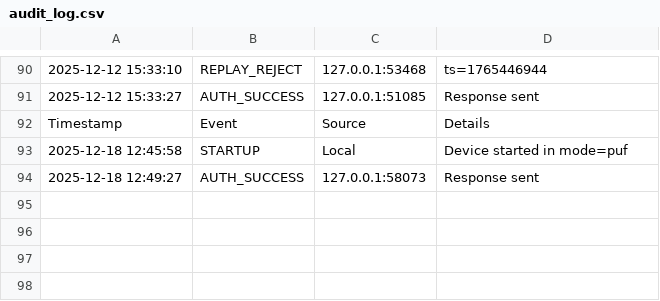
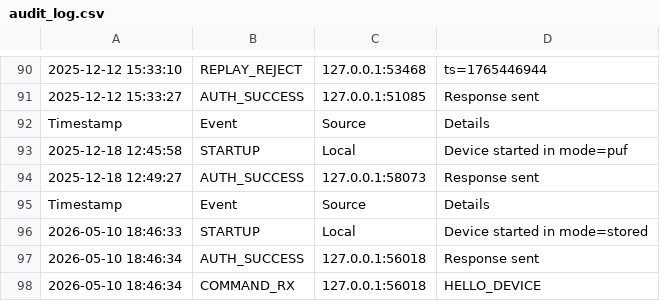
Before and after one commit to AzrielDoesCode/IOTprotocol, a CSV file: DEVICE/DEV01/audit_log.csv, drawn as a sheet; only a part is shown, gaps mark what is left out; the diff names each change by its address in the sheet, - before the commit and + after, or states it on an @@ line.

```diff
--- a/DEVICE/DEV01/audit_log.csv
+++ b/DEVICE/DEV01/audit_log.csv
+row 95: Timestamp | Event | Source | Details
+row 96: 2026-05-10 18:46:33 | STARTUP | Local | Device started in mode=stored
+row 97: 2026-05-10 18:46:34 | AUTH_SUCCESS | 127.0.0.1:56018 | Response sent
+row 98: 2026-05-10 18:46:34 | COMMAND_RX | 127.0.0.1:56018 | HELLO_DEVICE
```
Also changed, not shown: DEVICE/DEV01/cache.csv, 1 other file.
